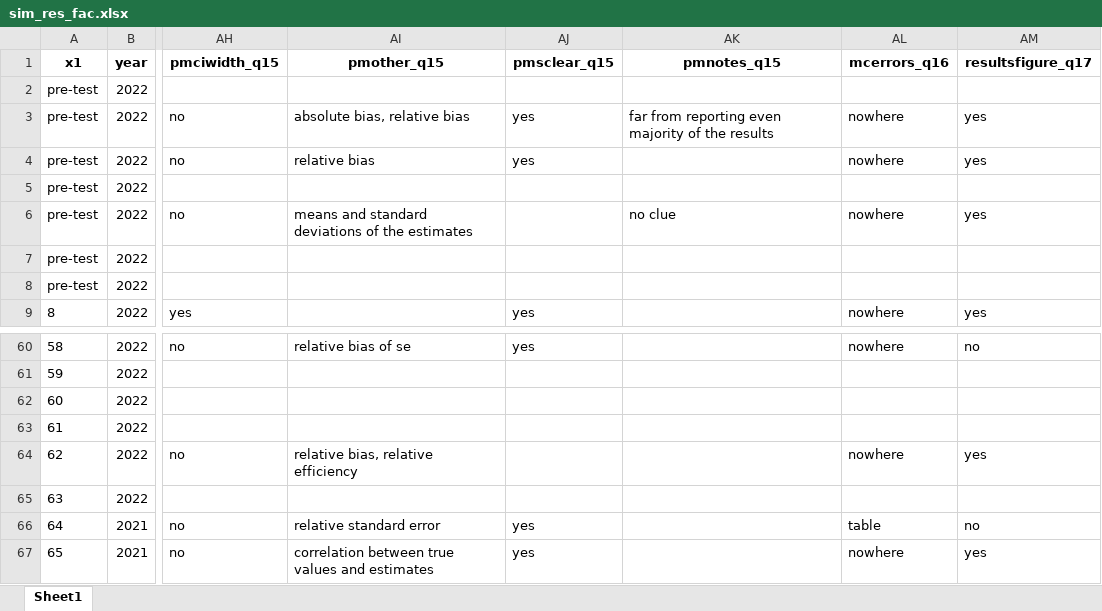
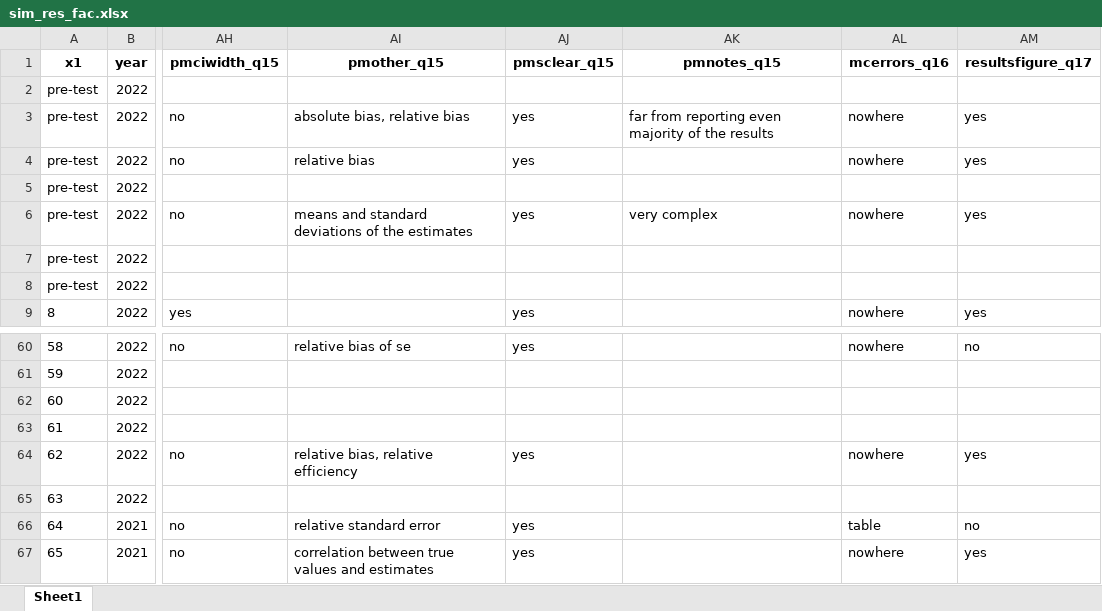
Before and after one commit to bsiepe/SimPsychReview, an Excel workbook: data/sim_res_fac.xlsx, sheet Sheet1, drawn as a sheet; only a part is shown, gaps mark what is left out; values as stored, in another font and other column widths than the file's, no borders; the diff names each change by its address in the sheet, - before the commit and + after, or states it on an @@ line.

```diff
--- a/data/sim_res_fac.xlsx (sheet Sheet1)
+++ b/data/sim_res_fac.xlsx (sheet Sheet1)
-AJ6 (pmsclear_q15): (empty)
+AJ6 (pmsclear_q15): yes
-AK6 (pmnotes_q15): no clue
+AK6 (pmnotes_q15): very complex
-AJ64 (pmsclear_q15): (empty)
+AJ64 (pmsclear_q15): yes
```
Also changed, not shown: data/sim_res_num.xlsx, 5 other files.
